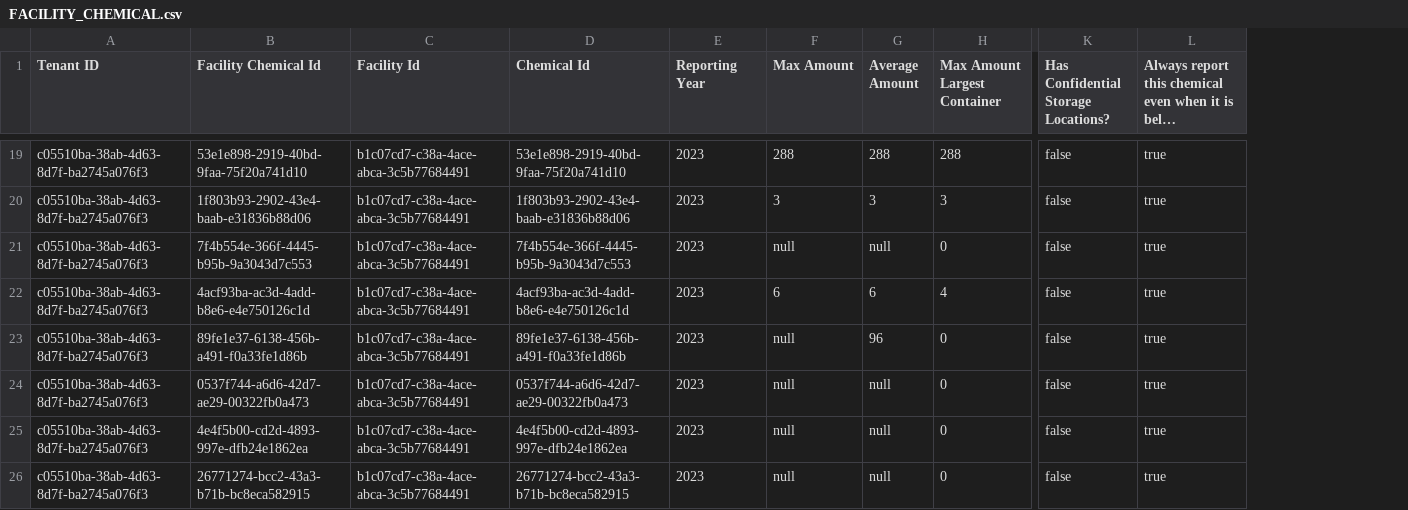
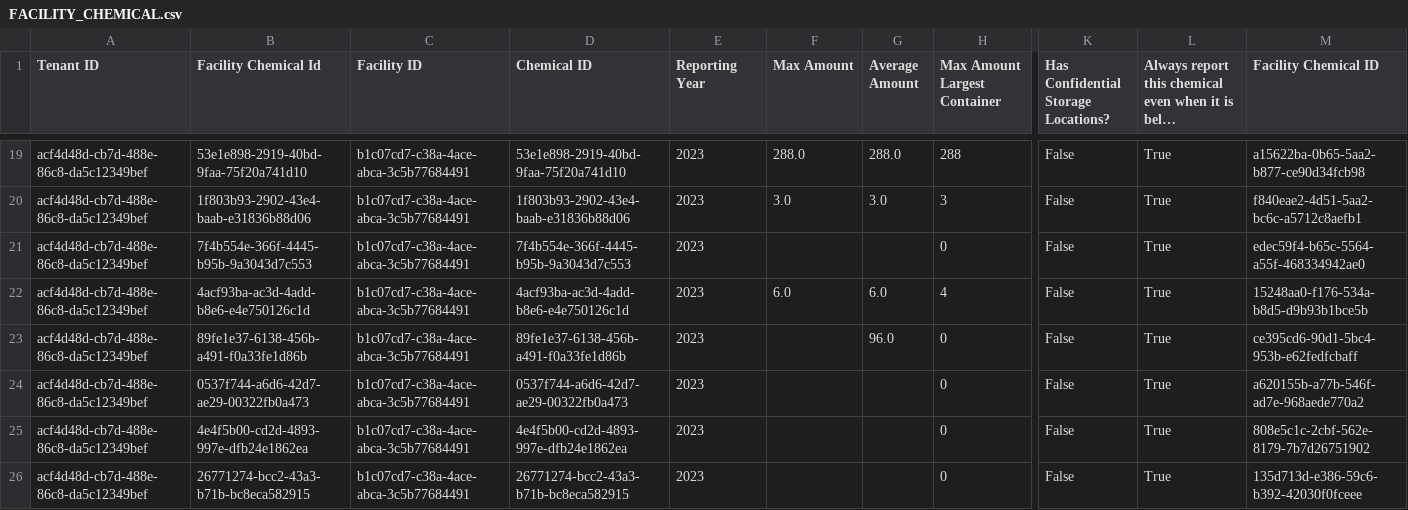
Before and after one commit to Encamp/comply-auto-ingest-23, a CSV file: lexus/FACILITY_CHEMICAL.csv, drawn as a sheet; only a part is shown, gaps mark what is left out; long unchanged cells end in …; the diff covers the shown part only; the diff names each change by its address in the sheet, - before the commit and + after, or states it on an @@ line.

Commit message:
renaming fucking column headers

```diff
--- a/lexus/FACILITY_CHEMICAL.csv
+++ b/lexus/FACILITY_CHEMICAL.csv
+column M (Facility Chemical ID), rows 19-26: a15622ba-0b65-5aa2-b877-ce90d34fcb98 | f840eae2-4d51-5aa2-bc6c-a5712c8aefb1 | edec59f4-b65c-5564-a55f-468334942ae0 | 15248aa0-f176-534a-b8d5-d9b93b1bce5b | ce395cd6-90d1-5bc4-953b-e62fedfcbaff | a620155b-a77b-546f-ad7e-968aede770a2 | 808e5c1c-2cbf-562e-8179-7b7d26751902 | 135d713d-e386-59c6-b392-42030f0fceee
-C1: Facility Id
+C1: Facility ID
-D1: Chemical Id
+D1: Chemical ID
-A19:A26 (Tenant ID): c05510ba-38ab-4d63-8d7f-ba2745a076f3
+A19:A26 (Tenant ID): acf4d48d-cb7d-488e-86c8-da5c12349bef
-F19 (Max Amount): 288
+F19 (Max Amount): 288.0
-G19 (Average Amount): 288
+G19 (Average Amount): 288.0
-K19:K26: false
+K19:K26: False
-L19:L26: true
+L19:L26: True
-F20 (Max Amount): 3
+F20 (Max Amount): 3.0
-G20 (Average Amount): 3
+G20 (Average Amount): 3.0
-F21 (Max Amount): null
+F21 (Max Amount): (empty)
-G21 (Average Amount): null
+G21 (Average Amount): (empty)
-F22 (Max Amount): 6
+F22 (Max Amount): 6.0
-G22 (Average Amount): 6
+G22 (Average Amount): 6.0
-F23:F26 (Max Amount): null
+F23:F26 (Max Amount): (empty)
-G23 (Average Amount): 96
+G23 (Average Amount): 96.0
-G24:G26 (Average Amount): null
+G24:G26 (Average Amount): (empty)
```
Also changed, not shown: 85 edited cells elsewhere in this file, lexus/FACILITY_CHEMICAL_STORAGE_LOCATION.csv, lexus/STORAGE_LOCATION.csv.
